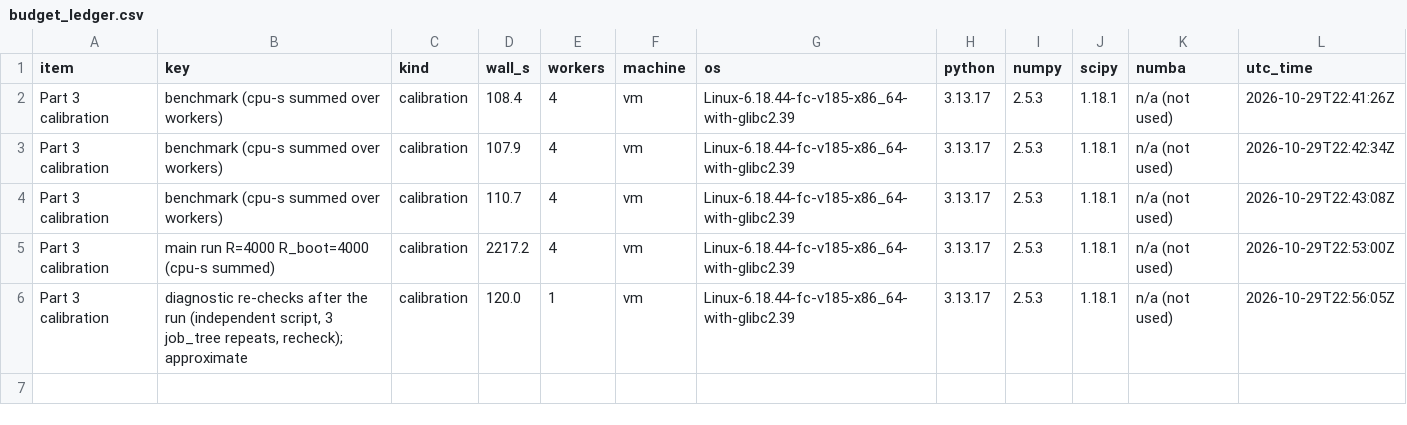
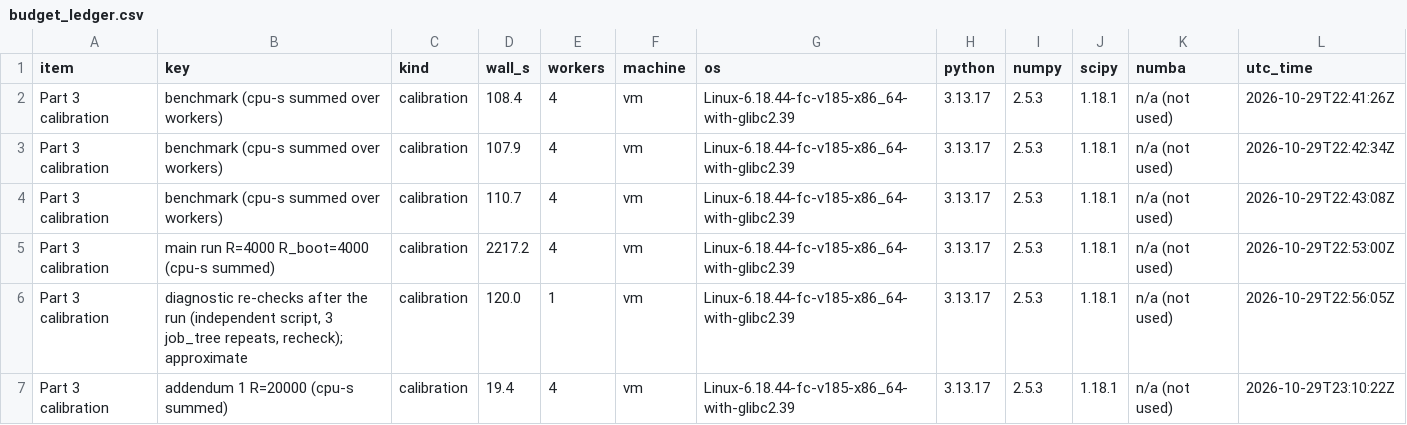
Before and after one commit to RichardBenear/ModelG, a CSV file: results/MG3b/budget_ledger.csv, drawn as a sheet.

```diff
--- a/results/MG3b/budget_ledger.csv
+++ b/results/MG3b/budget_ledger.csv
@@ -6 +6,2 @@ Part 3 calibration,main run R=4000 R_boot=4000 (cpu-s summed),calibration,2217.2
 Part 3 calibration,"diagnostic re-checks after the run (independent script, 3 job_tree repeats, recheck); approximate",calibration,120.0,1,vm,Linux-6.18.44-fc-v185-x86_64-with-glibc2.39,3.13.17,2.5.3,1.18.1,n/a (not used),2026-10-29T22:56:05Z
+Part 3 calibration,addendum 1 R=20000 (cpu-s summed),calibration,19.4,4,vm,Linux-6.18.44-fc-v185-x86_64-with-glibc2.39,3.13.17,2.5.3,1.18.1,n/a (not used),2026-10-29T23:10:22Z
```
Also changed, not shown: 6 other files.
